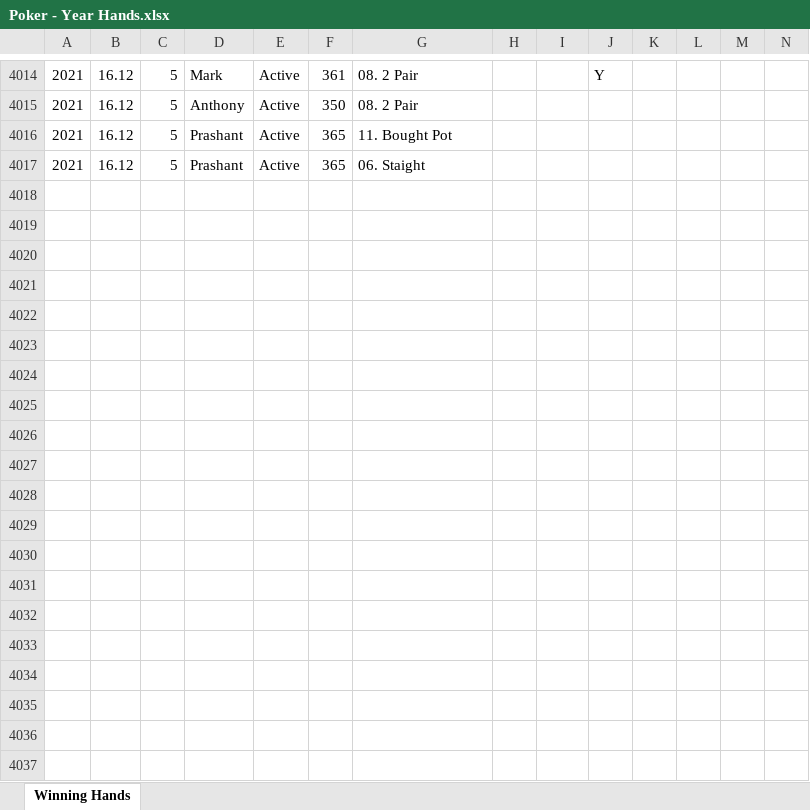
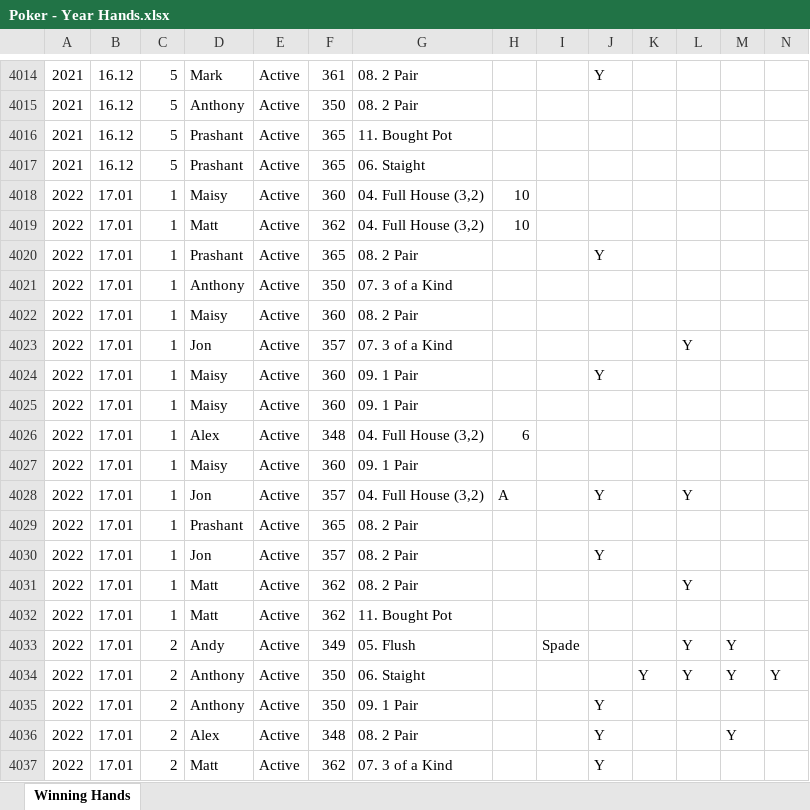
Before and after one commit to alexander-williamson/bucks-poker.com, an Excel workbook: app/data/Poker - Year Hands.xlsx, sheet Winning Hands, drawn as a sheet; only a part is shown, gaps mark what is left out; values as stored, in another font and other column widths than the file's, no borders; rows hold the shown columns only; the diff covers the shown part only; the diff names each change by its address in the sheet, - before the commit and + after, or states it on an @@ line.

```diff
--- a/app/data/Poker - Year Hands.xlsx (sheet Winning Hands)
+++ b/app/data/Poker - Year Hands.xlsx (sheet Winning Hands)
+row 4018: 2022 | 17.01 | 1 | Maisy | Active | 360 | 04. Full House (3,2) | 10
+row 4019: 2022 | 17.01 | 1 | Matt | Active | 362 | 04. Full House (3,2) | 10
+row 4020: 2022 | 17.01 | 1 | Prashant | Active | 365 | 08. 2 Pair |  |  | Y
+row 4021: 2022 | 17.01 | 1 | Anthony | Active | 350 | 07. 3 of a Kind
+row 4022: 2022 | 17.01 | 1 | Maisy | Active | 360 | 08. 2 Pair
+row 4023: 2022 | 17.01 | 1 | Jon | Active | 357 | 07. 3 of a Kind |  |  |  |  | Y
+row 4024: 2022 | 17.01 | 1 | Maisy | Active | 360 | 09. 1 Pair |  |  | Y
+row 4025: 2022 | 17.01 | 1 | Maisy | Active | 360 | 09. 1 Pair
+row 4026: 2022 | 17.01 | 1 | Alex | Active | 348 | 04. Full House (3,2) | 6
+row 4027: 2022 | 17.01 | 1 | Maisy | Active | 360 | 09. 1 Pair
+row 4028: 2022 | 17.01 | 1 | Jon | Active | 357 | 04. Full House (3,2) | A |  | Y |  | Y
+row 4029: 2022 | 17.01 | 1 | Prashant | Active | 365 | 08. 2 Pair
+row 4030: 2022 | 17.01 | 1 | Jon | Active | 357 | 08. 2 Pair |  |  | Y
+row 4031: 2022 | 17.01 | 1 | Matt | Active | 362 | 08. 2 Pair |  |  |  |  | Y
+row 4032: 2022 | 17.01 | 1 | Matt | Active | 362 | 11. Bought Pot
+row 4033: 2022 | 17.01 | 2 | Andy | Active | 349 | 05. Flush |  | Spade |  |  | Y | Y
+row 4034: 2022 | 17.01 | 2 | Anthony | Active | 350 | 06. Staight |  |  |  | Y | Y | Y | Y
+row 4035: 2022 | 17.01 | 2 | Anthony | Active | 350 | 09. 1 Pair |  |  | Y
+row 4036: 2022 | 17.01 | 2 | Alex | Active | 348 | 08. 2 Pair |  |  | Y |  |  | Y
+row 4037: 2022 | 17.01 | 2 | Matt | Active | 362 | 07. 3 of a Kind |  |  | Y
```
Also changed, not shown: 74 added rows and 236 moved rows elsewhere in this sheet, app/data/Poker - Monthly Positions.xlsx, app/data/Poker - Year Figures.xlsx, 3 other files.
